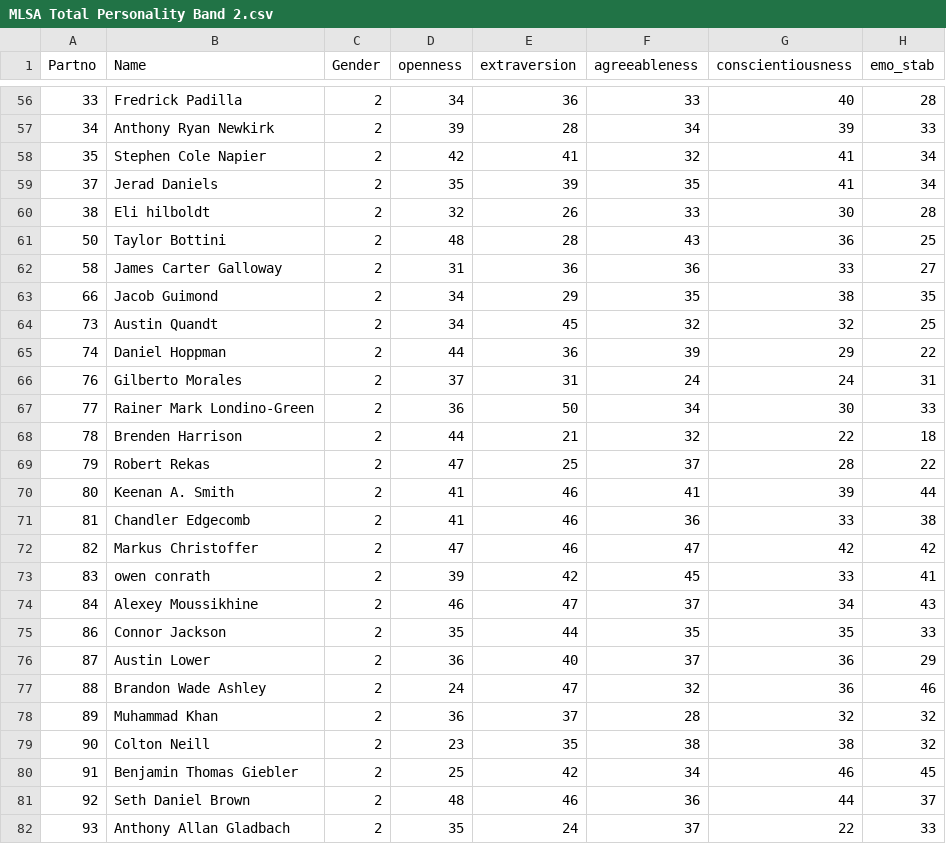
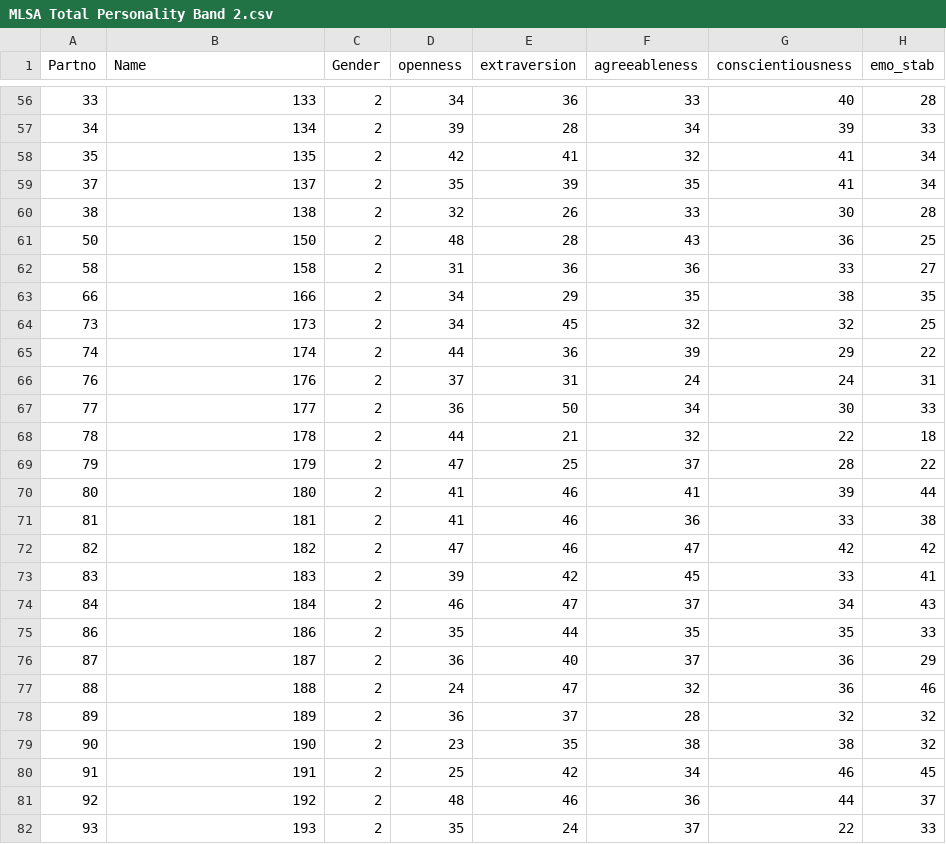
Before and after one commit to doomlab/Caleb, a CSV file: Caleb Distinction/Intermediate Data Sets/MLSA Total Personality Band 2.csv, drawn as a sheet; only a part is shown, gaps mark what is left out; the diff covers the shown part only.

```diff
--- a/Caleb Distinction/Intermediate Data Sets/MLSA Total Personality Band 2.csv
+++ b/Caleb Distinction/Intermediate Data Sets/MLSA Total Personality Band 2.csv
@@ -56,27 +56,27 @@ Partno,Name,Gender,openness,extraversion,agreeableness,conscientiousness,emo_sta
-33,Fredrick Padilla,2,34,36,33,40,28
-34,Anthony Ryan Newkirk,2,39,28,34,39,33
-35,Stephen Cole Napier ,2,42,41,32,41,34
-37,Jerad Daniels,2,35,39,35,41,34
-38,Eli hilboldt,2,32,26,33,30,28
-50,Taylor Bottini,2,48,28,43,36,25
-58,James Carter Galloway,2,31,36,36,33,27
-66,Jacob Guimond,2,34,29,35,38,35
-73,Austin Quandt,2,34,45,32,32,25
-74,Daniel Hoppman,2,44,36,39,29,22
-76,Gilberto Morales,2,37,31,24,24,31
-77,Rainer Mark Londino-Green,2,36,50,34,30,33
-78,Brenden Harrison,2,44,21,32,22,18
-79,Robert Rekas,2,47,25,37,28,22
-80,Keenan A. Smith,2,41,46,41,39,44
-81,Chandler Edgecomb,2,41,46,36,33,38
-82,Markus Christoffer,2,47,46,47,42,42
-83,owen conrath,2,39,42,45,33,41
-84,Alexey Moussikhine,2,46,47,37,34,43
-86,Connor Jackson,2,35,44,35,35,33
-87,Austin Lower,2,36,40,37,36,29
-88,Brandon Wade Ashley,2,24,47,32,36,46
-89,Muhammad Khan,2,36,37,28,32,32
-90,Colton Neill,2,23,35,38,38,32
-91,Benjamin Thomas Giebler,2,25,42,34,46,45
-92,Seth Daniel Brown,2,48,46,36,44,37
-93,Anthony Allan Gladbach,2,35,24,37,22,33
+33,133,2,34,36,33,40,28
+34,134,2,39,28,34,39,33
+35,135,2,42,41,32,41,34
+37,137,2,35,39,35,41,34
+38,138,2,32,26,33,30,28
+50,150,2,48,28,43,36,25
+58,158,2,31,36,36,33,27
+66,166,2,34,29,35,38,35
+73,173,2,34,45,32,32,25
+74,174,2,44,36,39,29,22
+76,176,2,37,31,24,24,31
+77,177,2,36,50,34,30,33
+78,178,2,44,21,32,22,18
+79,179,2,47,25,37,28,22
+80,180,2,41,46,41,39,44
+81,181,2,41,46,36,33,38
+82,182,2,47,46,47,42,42
+83,183,2,39,42,45,33,41
+84,184,2,46,47,37,34,43
+86,186,2,35,44,35,35,33
+87,187,2,36,40,37,36,29
+88,188,2,24,47,32,36,46
+89,189,2,36,37,28,32,32
+90,190,2,23,35,38,38,32
+91,191,2,25,42,34,46,45
+92,192,2,48,46,36,44,37
+93,193,2,35,24,37,22,33
```
Also changed, not shown: 63 edited cells elsewhere in this file, Caleb Distinction/Intermediate Data Sets/MLSA_MASTER.csv, 1 other file.
